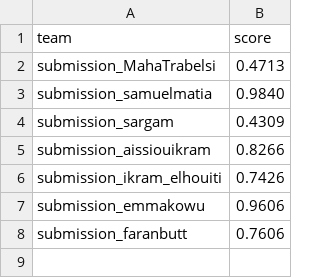
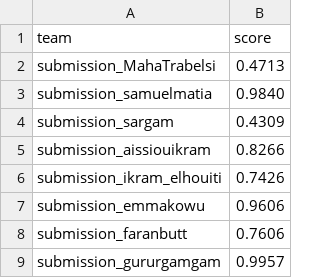
Before and after one commit to NoorMajdoub/Liarnode_challenge, a CSV file: leaderboard/leaderboard.csv, drawn as a sheet; the diff names each change by its address in the sheet, - before the commit and + after, or states it on an @@ line.

```diff
--- a/leaderboard/leaderboard.csv
+++ b/leaderboard/leaderboard.csv
+row 9: submission_gururgamgam | 0.9957
```
Also changed, not shown: 2 other files.
